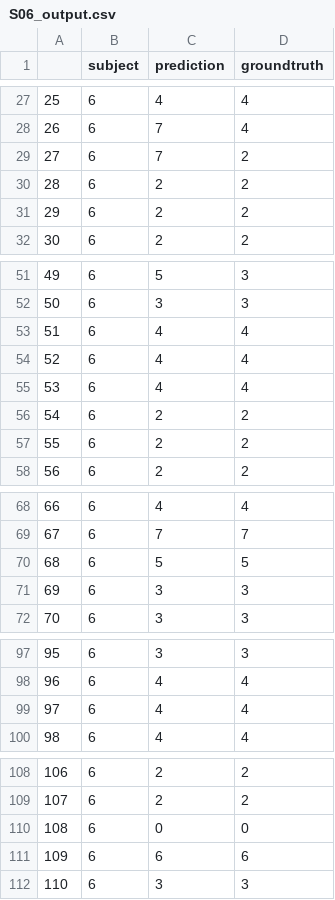
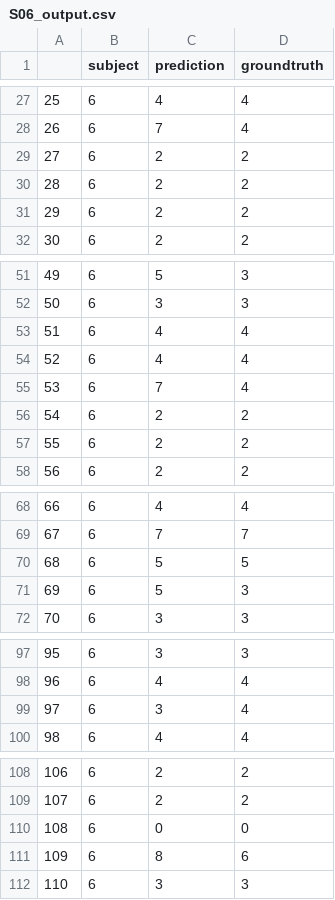
Before and after one commit to keshara2032/resilient-telesurgery, a CSV file: results/model_outputs/S06_output.csv, drawn as a sheet; only a part is shown, gaps mark what is left out; removed rows and columns are numbered as before the commit, all else as after; the diff covers the shown part only; the diff names each change by its address in the sheet, - before the commit and + after, or states it on an @@ line.

```diff
--- a/results/model_outputs/S06_output.csv
+++ b/results/model_outputs/S06_output.csv
-row 29: 27 | 6 | 7 | 2
+row 29: 27 | 6 | 2 | 2
-row 55: 53 | 6 | 4 | 4
+row 55: 53 | 6 | 7 | 4
-row 71: 69 | 6 | 3 | 3
+row 71: 69 | 6 | 5 | 3
-row 99: 97 | 6 | 4 | 4
+row 99: 97 | 6 | 3 | 4
-row 111: 109 | 6 | 6 | 6
+row 111: 109 | 6 | 8 | 6
```
Also changed, not shown: 1 edited cell elsewhere in this file, results/model_outputs/S02_output.csv, results/model_outputs/S03_output.csv, 10 other files.
